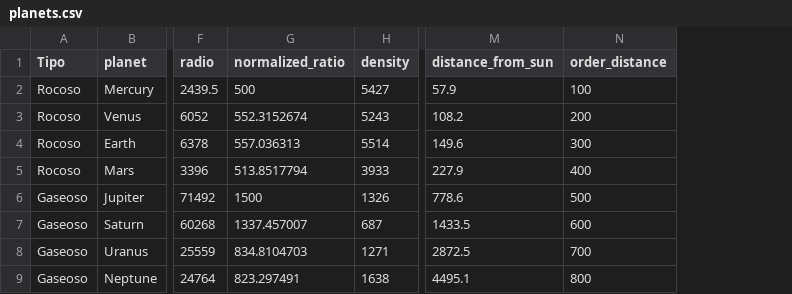
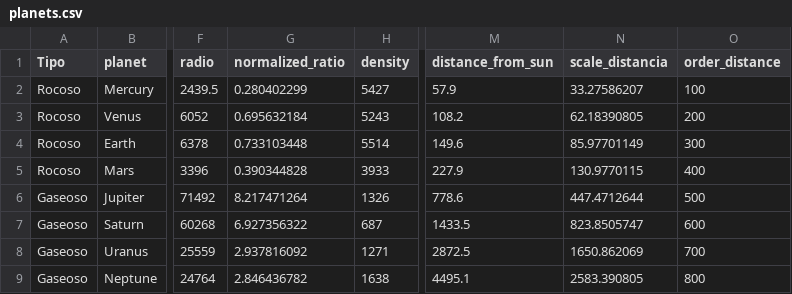
Before and after one commit to EdgarSanchez1796/nasa-data-scraper, a CSV file: data/csv/planets.csv, drawn as a sheet; only a part is shown, gaps mark what is left out; the diff names each change by its address in the sheet, - before the commit and + after, or states it on an @@ line.

Commit message:
Update planets.csv

```diff
--- a/data/csv/planets.csv
+++ b/data/csv/planets.csv
+column N (scale_distancia), rows 2-9: 33.27586207 | 62.18390805 | 85.97701149 | 130.9770115 | 447.4712644 | 823.8505747 | 1650.862069 | 2583.390805
-G2 (normalized_ratio): 500
+G2 (normalized_ratio): 0.280402299
-G3 (normalized_ratio): 552.3152674
+G3 (normalized_ratio): 0.695632184
-G4 (normalized_ratio): 557.036313
+G4 (normalized_ratio): 0.733103448
-G5 (normalized_ratio): 513.8517794
+G5 (normalized_ratio): 0.390344828
-G6 (normalized_ratio): 1500
+G6 (normalized_ratio): 8.217471264
-G7 (normalized_ratio): 1337.457007
+G7 (normalized_ratio): 6.927356322
-G8 (normalized_ratio): 834.8104703
+G8 (normalized_ratio): 2.937816092
-G9 (normalized_ratio): 823.297491
+G9 (normalized_ratio): 2.846436782
```
